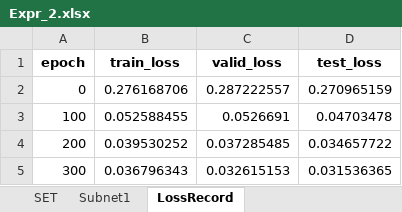
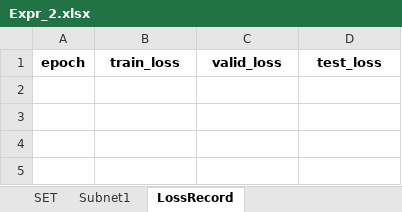
Before and after one commit to liangaomng/lulu_ms1, an Excel workbook: Expr1d/Expr_2.xlsx, sheet LossRecord, drawn as a sheet; values as stored, in another font and other column widths than the file's, no borders; the diff names each change by its address in the sheet, - before the commit and + after, or states it on an @@ line.

```diff
--- a/Expr1d/Expr_2.xlsx (sheet LossRecord)
+++ b/Expr1d/Expr_2.xlsx (sheet LossRecord)
-row 2: 0 | 0.276168706 | 0.287222557 | 0.270965159
-row 3: 100 | 0.052588455 | 0.0526691 | 0.04703478
-row 4: 200 | 0.039530252 | 0.037285485 | 0.034657722
-row 5: 300 | 0.036796343 | 0.032615153 | 0.031536365
```
Also changed, not shown: Expr1d/Expr_1.xlsx, 1 other file.
